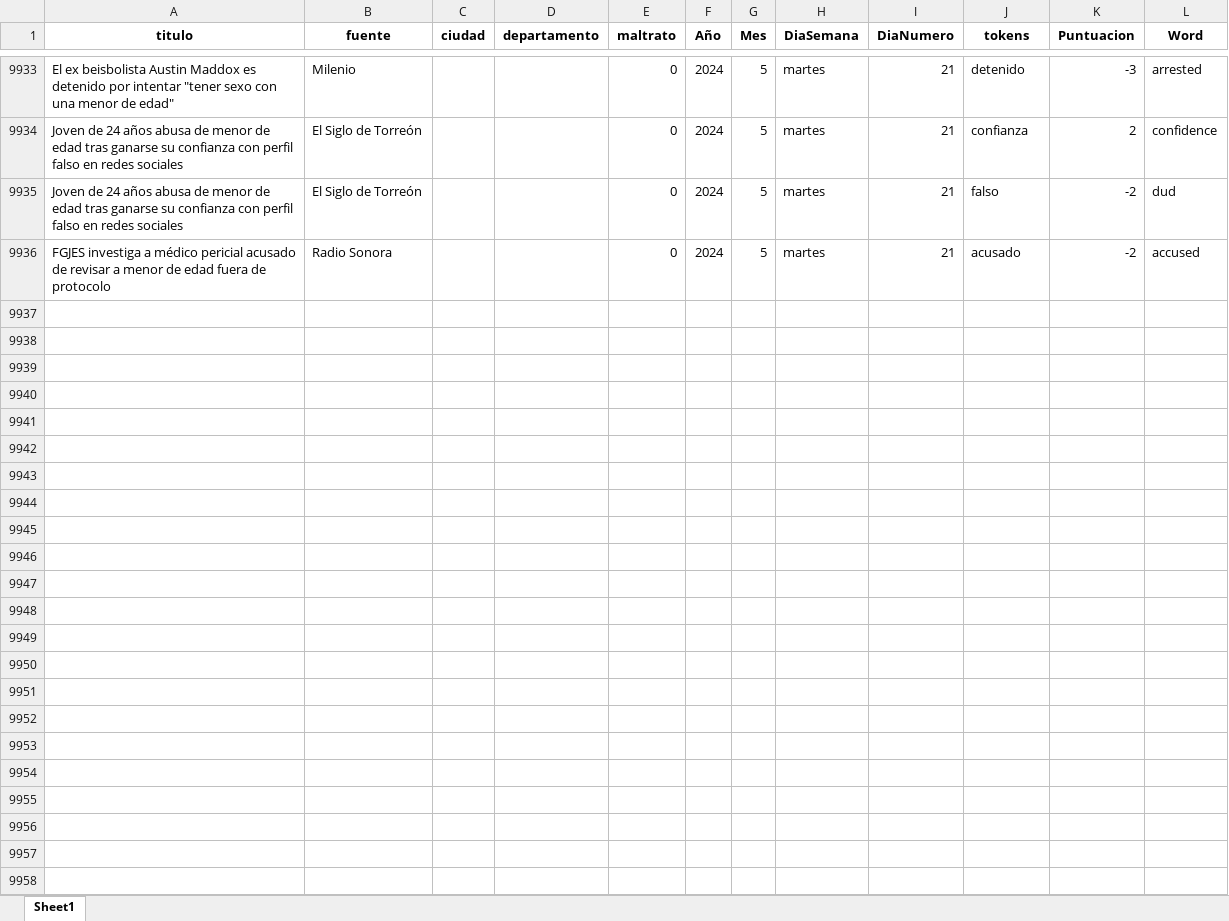
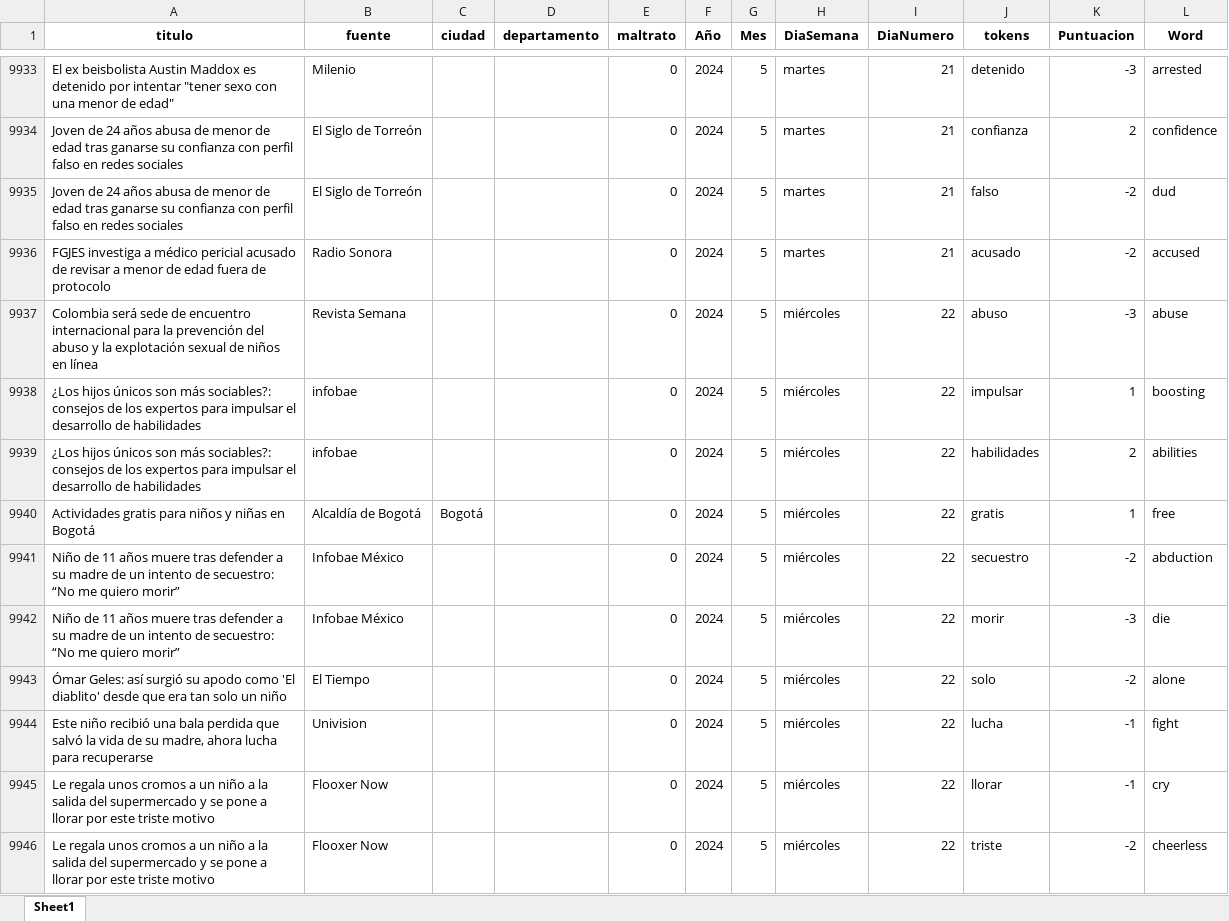
Before and after one commit to ICBF-Analitica/Monitoreo_de_medios, an Excel workbook: Data/df_resultado_final.xlsx, sheet Sheet1, drawn as a sheet; only a part is shown, gaps mark what is left out; values as stored, in another font and other column widths than the file's, no borders; the diff covers the shown part only; the diff names each change by its address in the sheet, - before the commit and + after, or states it on an @@ line.

```diff
--- a/Data/df_resultado_final.xlsx (sheet Sheet1)
+++ b/Data/df_resultado_final.xlsx (sheet Sheet1)
+row 9937: Colombia será sede de encuentro internacional para la prevención del abuso y la explotación sexual de niños en línea | Revista Semana |  |  | 0 | 2024 | 5 | miércoles | 22 | abuso | -3 | abuse
+row 9938: ¿Los hijos únicos son más sociables?: consejos de los expertos para impulsar el desarrollo de habilidades | infobae |  |  | 0 | 2024 | 5 | miércoles | 22 | impulsar | 1 | boosting
+row 9939: ¿Los hijos únicos son más sociables?: consejos de los expertos para impulsar el desarrollo de habilidades | infobae |  |  | 0 | 2024 | 5 | miércoles | 22 | habilidades | 2 | abilities
+row 9940: Actividades gratis para niños y niñas en Bogotá | Alcaldía de Bogotá | Bogotá |  | 0 | 2024 | 5 | miércoles | 22 | gratis | 1 | free
+row 9941: Niño de 11 años muere tras defender a su madre de un intento de secuestro: “No me quiero morir” | Infobae México |  |  | 0 | 2024 | 5 | miércoles | 22 | secuestro | -2 | abduction
+row 9942: Niño de 11 años muere tras defender a su madre de un intento de secuestro: “No me quiero morir” | Infobae México |  |  | 0 | 2024 | 5 | miércoles | 22 | morir | -3 | die
+row 9943: Ómar Geles: así surgió su apodo como 'El diablito' desde que era tan solo un niño | El Tiempo |  |  | 0 | 2024 | 5 | miércoles | 22 | solo | -2 | alone
+row 9944: Este niño recibió una bala perdida que salvó la vida de su madre, ahora lucha para recuperarse | Univision |  |  | 0 | 2024 | 5 | miércoles | 22 | lucha | -1 | fight
+row 9945: Le regala unos cromos a un niño a la salida del supermercado y se pone a llorar por este triste motivo | Flooxer Now |  |  | 0 | 2024 | 5 | miércoles | 22 | llorar | -1 | cry
+row 9946: Le regala unos cromos a un niño a la salida del supermercado y se pone a llorar por este triste motivo | Flooxer Now |  |  | 0 | 2024 | 5 | miércoles | 22 | triste | -2 | cheerless
```
Also changed, not shown: 91 added rows elsewhere in this sheet, 1 other file.
